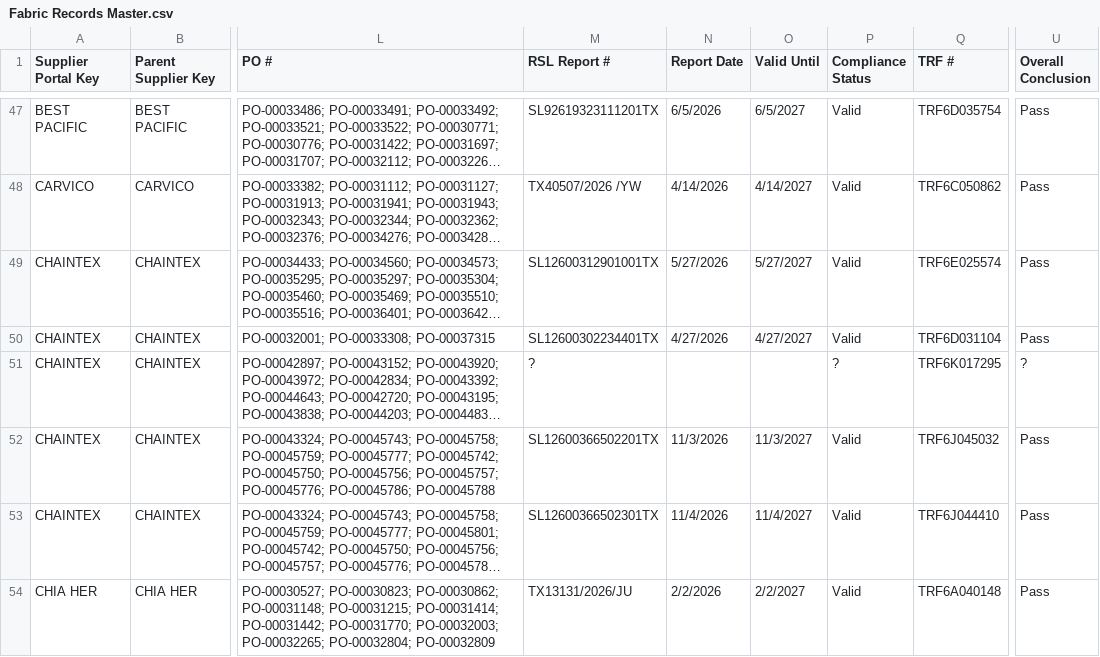
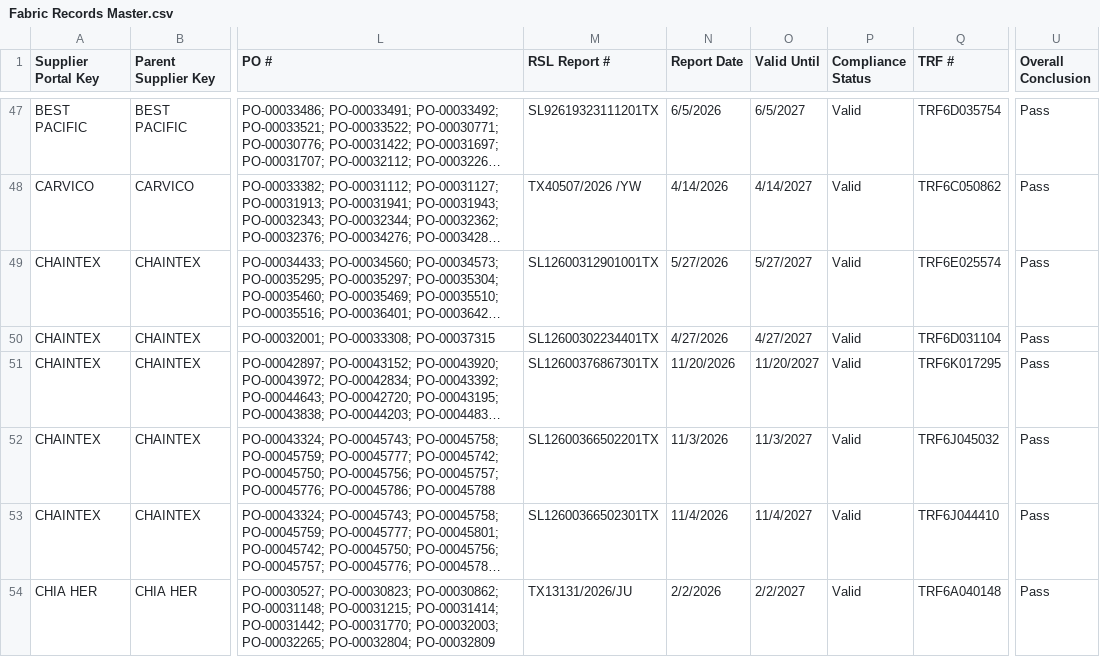
Before and after one commit to chihyang1/vuori-compliance-dashboard, a CSV file: Fabric Records Master.csv, drawn as a sheet; only a part is shown, gaps mark what is left out; long unchanged cells end in …; the diff names each change by its address in the sheet, - before the commit and + after, or states it on an @@ line.

Commit message:
Add files via upload

```diff
--- a/Fabric Records Master.csv
+++ b/Fabric Records Master.csv
-M51 (RSL Report #): ?
+M51 (RSL Report #): SL12600376867301TX
-N51 (Report Date): (empty)
+N51 (Report Date): 11/20/2026
-O51 (Valid Until): (empty)
+O51 (Valid Until): 11/20/2027
-P51 (Compliance Status): ?
+P51 (Compliance Status): Valid
-U51 (Overall Conclusion): ?
+U51 (Overall Conclusion): Pass
```
